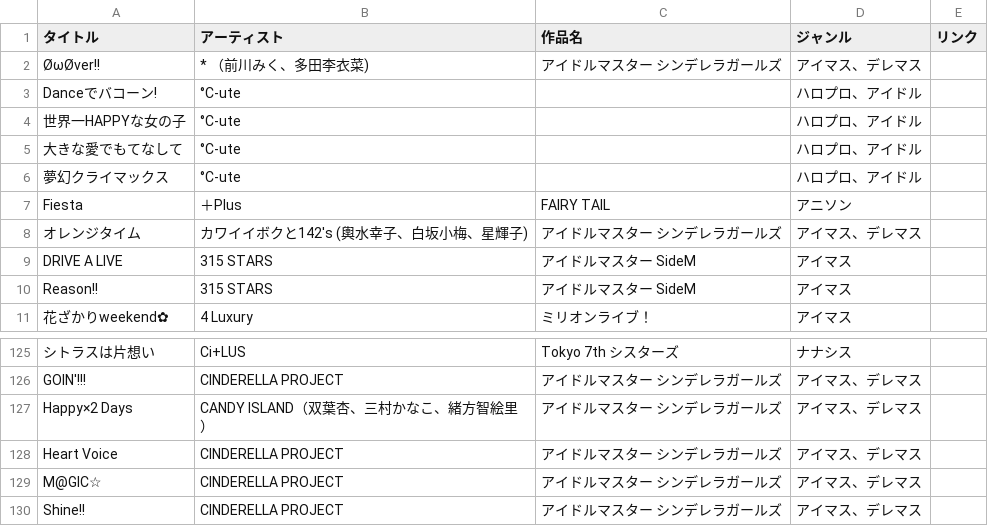
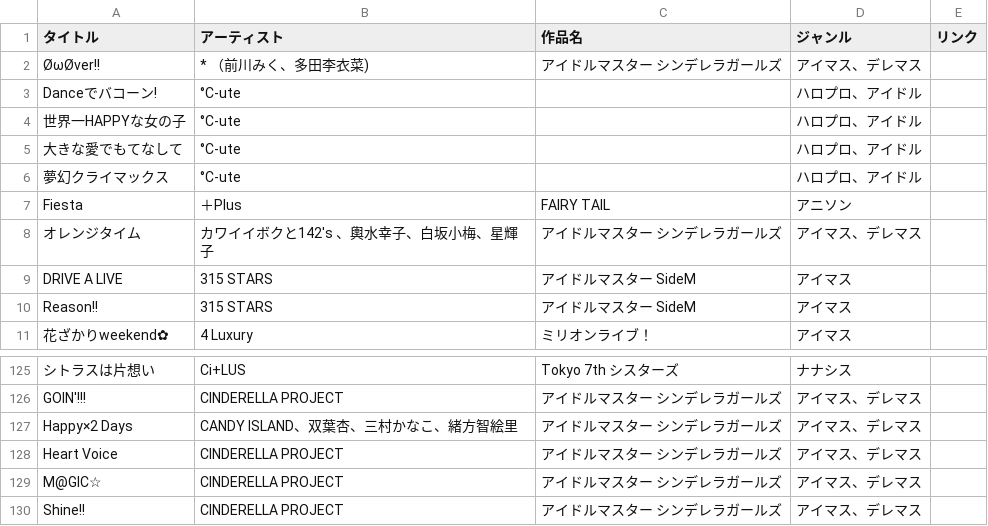
Before and after one commit to potato014/repertoire, a CSV file: songs.csv, drawn as a sheet; only a part is shown, gaps mark what is left out; the diff names each change by its address in the sheet, - before the commit and + after, or states it on an @@ line.

```diff
--- a/songs.csv
+++ b/songs.csv
-B8 (アーティスト): カワイイボクと142's (輿水幸子、白坂小梅、星輝子)
+B8 (アーティスト): カワイイボクと142's 、輿水幸子、白坂小梅、星輝子
-B127 (アーティスト): CANDY ISLAND（双葉杏、三村かなこ、緒方智絵里）
+B127 (アーティスト): CANDY ISLAND、双葉杏、三村かなこ、緒方智絵里
```
